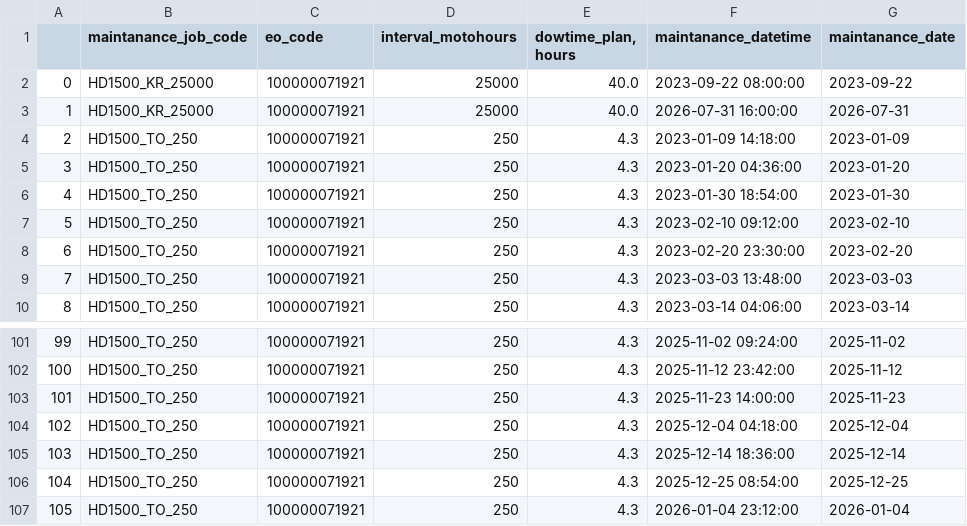
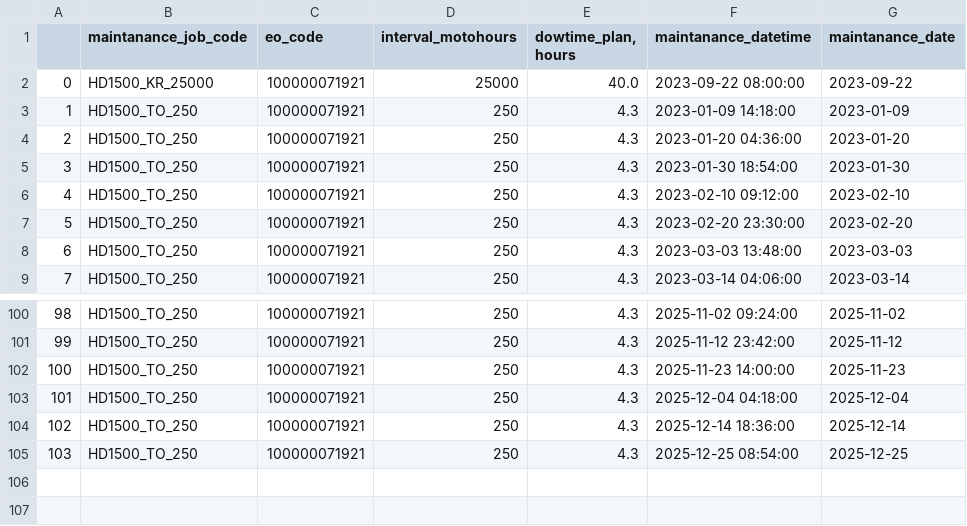
Before and after one commit to Zhenya1975/plan_3y, a CSV file: data/maintanance_jobs_df.csv, drawn as a sheet; only a part is shown, gaps mark what is left out; removed rows and columns are numbered as before the commit, all else as after; the diff names each change by its address in the sheet, - before the commit and + after, or states it on an @@ line.

```diff
--- a/data/maintanance_jobs_df.csv
+++ b/data/maintanance_jobs_df.csv
-row 3: 1 | HD1500_KR_25000 | 100000071921 | 25000 | 40.0 | 2026-07-31 16:00:00 | 2026-07-31
@@ column A renumbered between rows 3 and 105 @@
-row 107: 105 | HD1500_TO_250 | 100000071921 | 250 | 4.3 | 2026-01-04 23:12:00 | 2026-01-04
```
Also changed, not shown: data/maintanance_matrix.csv, 5 other files.
